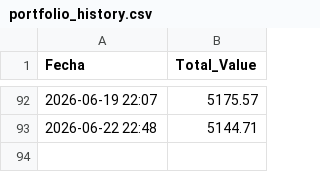
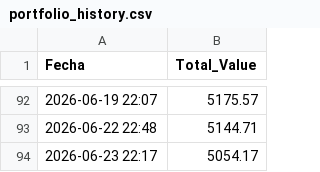
Before and after one commit to victorrd2946-jpg/Automated-Portfolio1, a CSV file: portfolio_history.csv, drawn as a sheet; only a part is shown, gaps mark what is left out.

```diff
--- a/portfolio_history.csv
+++ b/portfolio_history.csv
@@ -93 +93,2 @@ Fecha,Total_Value
 2026-06-22 22:48,5144.71
+2026-06-23 22:17,5054.17
```
